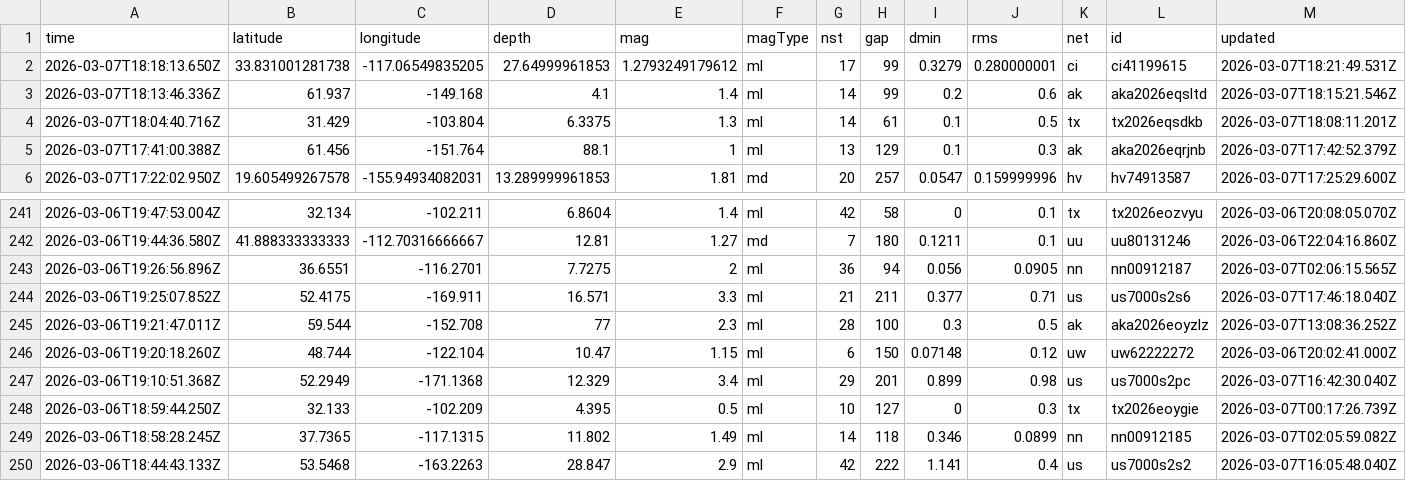
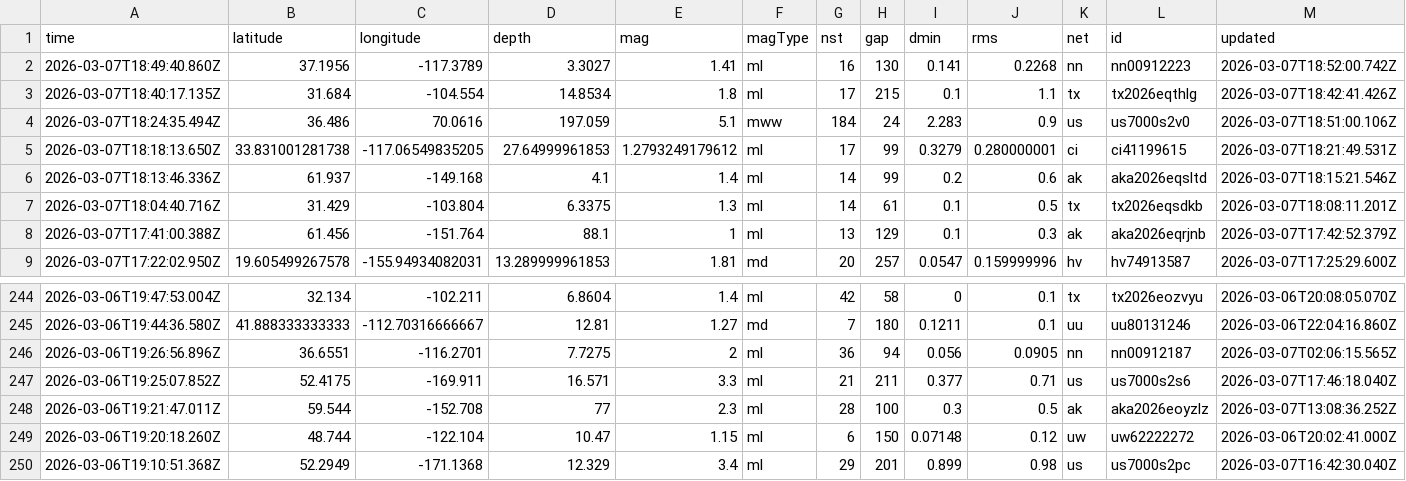
Before and after one commit to Yabsra28/nicar22-github-actions, a CSV file: usgs_current.csv, drawn as a sheet; only a part is shown, gaps mark what is left out; removed rows and columns are numbered as before the commit, all else as after; rows hold the shown columns only; the diff names each change by its address in the sheet, - before the commit and + after, or states it on an @@ line.

```diff
--- a/usgs_current.csv
+++ b/usgs_current.csv
+row 2: 2026-03-07T18:49:40.860Z | 37.1956 | -117.3789 | 3.3027 | 1.41 | ml | 16 | 130 | 0.141 | 0.2268 | nn | nn00912223 | 2026-03-07T18:52:00.742Z
+row 3: 2026-03-07T18:40:17.135Z | 31.684 | -104.554 | 14.8534 | 1.8 | ml | 17 | 215 | 0.1 | 1.1 | tx | tx2026eqthlg | 2026-03-07T18:42:41.426Z
+row 4: 2026-03-07T18:24:35.494Z | 36.486 | 70.0616 | 197.059 | 5.1 | mww | 184 | 24 | 2.283 | 0.9 | us | us7000s2v0 | 2026-03-07T18:51:00.106Z
-row 248: 2026-03-06T18:59:44.250Z | 32.133 | -102.209 | 4.395 | 0.5 | ml | 10 | 127 | 0 | 0.3 | tx | tx2026eoygie | 2026-03-07T00:17:26.739Z
-row 249: 2026-03-06T18:58:28.245Z | 37.7365 | -117.1315 | 11.802 | 1.49 | ml | 14 | 118 | 0.346 | 0.0899 | nn | nn00912185 | 2026-03-07T02:05:59.082Z
-row 250: 2026-03-06T18:44:43.133Z | 53.5468 | -163.2263 | 28.847 | 2.9 | ml | 42 | 222 | 1.141 | 0.4 | us | us7000s2s2 | 2026-03-07T16:05:48.040Z
```
